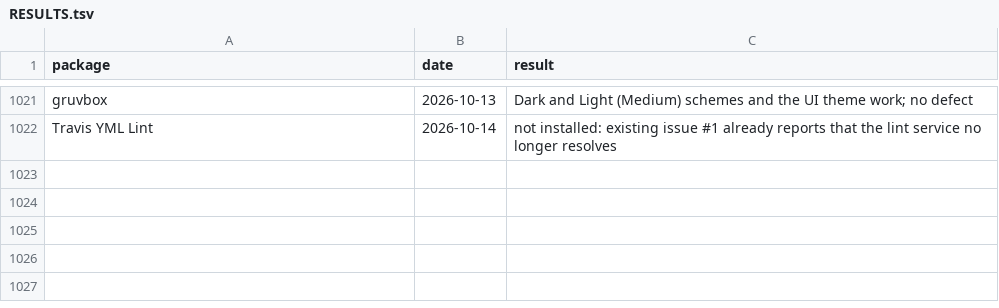
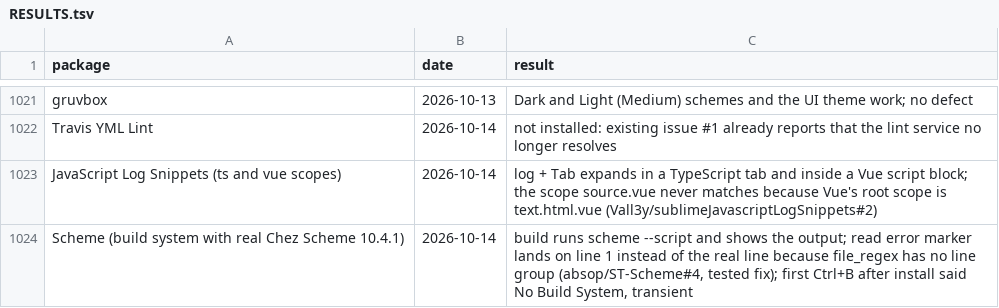
Before and after one commit to dpc00/sublime-package-audit, a TSV file: RESULTS.tsv, drawn as a sheet; only a part is shown, gaps mark what is left out; the diff names each change by its address in the sheet, - before the commit and + after, or states it on an @@ line.

```diff
--- a/RESULTS.tsv
+++ b/RESULTS.tsv
+row 1023: JavaScript Log Snippets (ts and vue scopes) | 2026-10-14 | log + Tab expands in a TypeScript tab and inside a Vue script block; the scope source.vue never matches because Vue's root scope is text.html.vue (Vall3y/sublimeJavascriptLogSnippets#2)
+row 1024: Scheme (build system with real Chez Scheme 10.4.1) | 2026-10-14 | build runs scheme --script and shows the output; read error marker lands on line 1 instead of the real line because file_regex has no line group (absop/ST-Scheme#4, tested fix); first Ctrl+B after install said No Build System, transient
```
Also changed, not shown: ISSUES.tsv, 1 other file.
